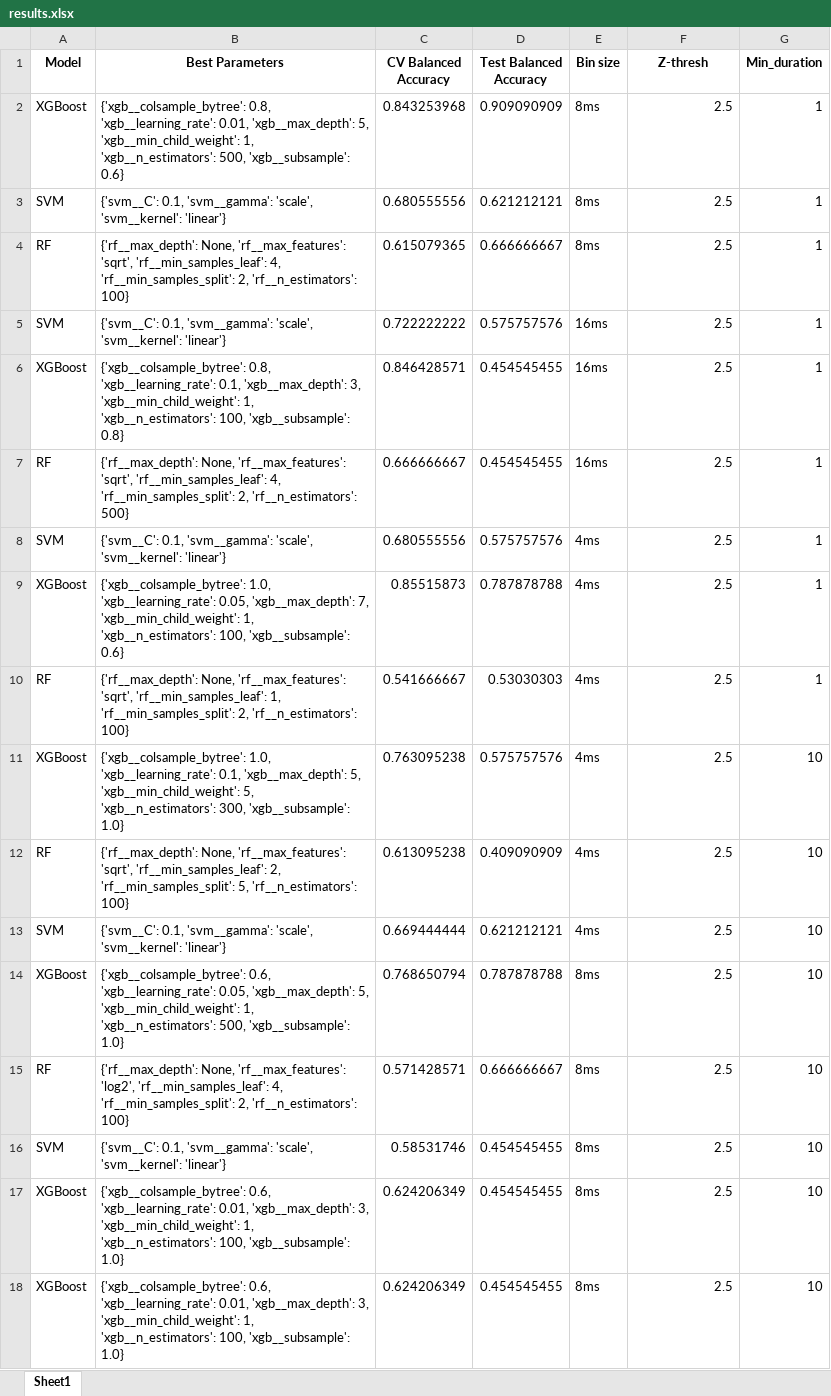
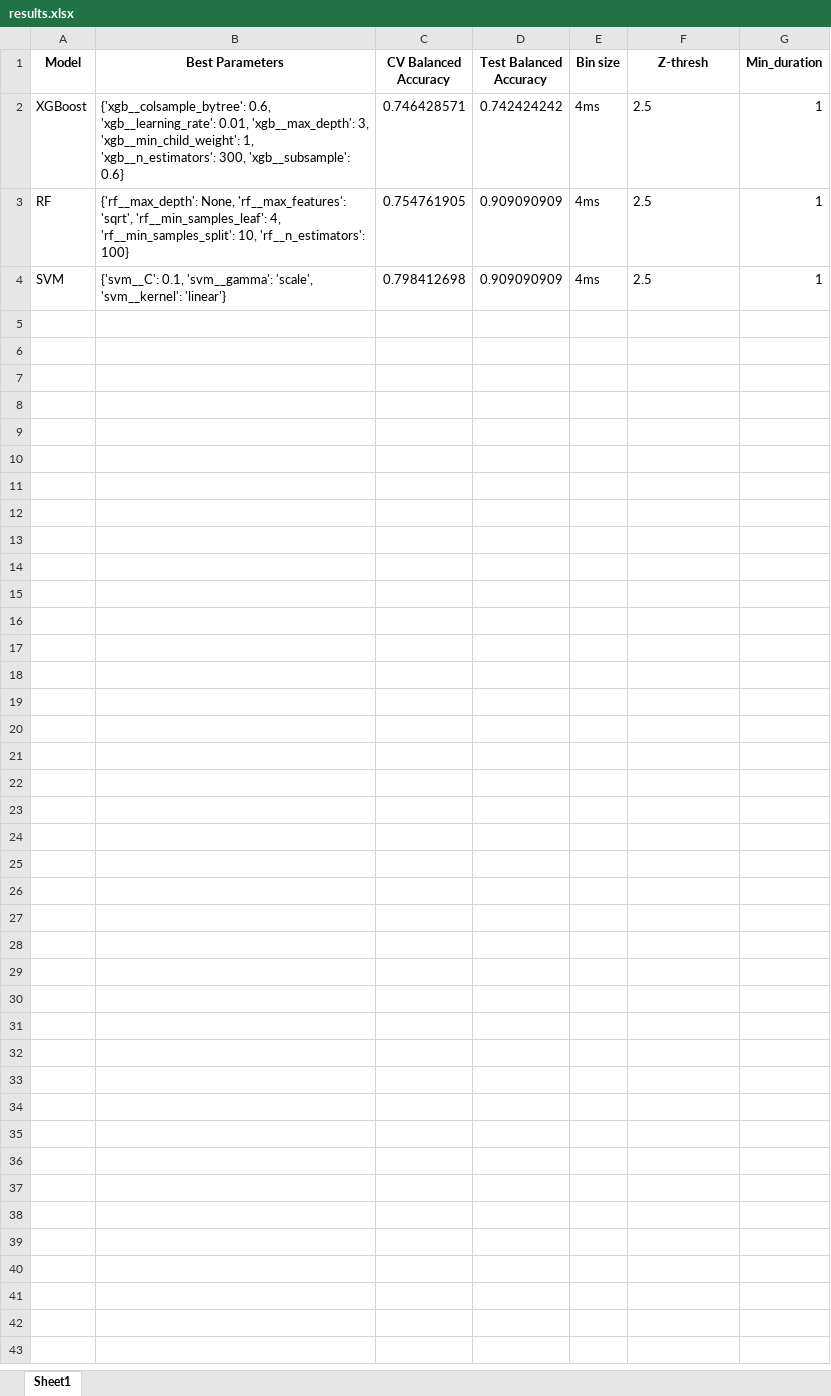
Before and after one commit to martiiiina/ML4Science, an Excel workbook: results.xlsx, sheet Sheet1, drawn as a sheet; values as stored, in another font and other column widths than the file's, no borders; removed rows and columns are numbered as before the commit, all else as after; the diff names each change by its address in the sheet, - before the commit and + after, or states it on an @@ line.

```diff
--- a/results.xlsx (sheet Sheet1)
+++ b/results.xlsx (sheet Sheet1)
-row 2: XGBoost | {'xgb__colsample_bytree': 0.8, 'xgb__learning_rate': 0.01, 'xgb__max_depth': 5, 'xgb__min_child_weight': 1, 'xgb__n_estimators': 500, 'xgb__subsample': 0.6} | 0.843253968 | 0.909090909 | 8ms | 2.5 | 1
-row 3: SVM | {'svm__C': 0.1, 'svm__gamma': 'scale', 'svm__kernel': 'linear'} | 0.680555556 | 0.621212121 | 8ms | 2.5 | 1
-row 4: RF | {'rf__max_depth': None, 'rf__max_features': 'sqrt', 'rf__min_samples_leaf': 4, 'rf__min_samples_split': 2, 'rf__n_estimators': 100} | 0.615079365 | 0.666666667 | 8ms | 2.5 | 1
-row 5: SVM | {'svm__C': 0.1, 'svm__gamma': 'scale', 'svm__kernel': 'linear'} | 0.722222222 | 0.575757576 | 16ms | 2.5 | 1
-row 6: XGBoost | {'xgb__colsample_bytree': 0.8, 'xgb__learning_rate': 0.1, 'xgb__max_depth': 3, 'xgb__min_child_weight': 1, 'xgb__n_estimators': 100, 'xgb__subsample': 0.8} | 0.846428571 | 0.454545455 | 16ms | 2.5 | 1
-row 7: RF | {'rf__max_depth': None, 'rf__max_features': 'sqrt', 'rf__min_samples_leaf': 4, 'rf__min_samples_split': 2, 'rf__n_estimators': 500} | 0.666666667 | 0.454545455 | 16ms | 2.5 | 1
-row 8: SVM | {'svm__C': 0.1, 'svm__gamma': 'scale', 'svm__kernel': 'linear'} | 0.680555556 | 0.575757576 | 4ms | 2.5 | 1
-B2 (Best Parameters): {'xgb__colsample_bytree': 1.0, 'xgb__learning_rate': 0.05, 'xgb__max_depth': 7, 'xgb__min_child_weight': 1, 'xgb__n_estimators': 100, 'xgb__subsample': 0.6}
+B2 (Best Parameters): {'xgb__colsample_bytree': 0.6, 'xgb__learning_rate': 0.01, 'xgb__max_depth': 3, 'xgb__min_child_weight': 1, 'xgb__n_estimators': 300, 'xgb__subsample': 0.6}
-C2 (CV Balanced Accuracy): 0.85515873
+C2 (CV Balanced Accuracy): 0.746428571
-D2 (Test Balanced Accuracy): 0.787878788
+D2 (Test Balanced Accuracy): 0.742424242
-F2:F3 alignment: right
+F2:F3 alignment: left
-B3 (Best Parameters): …'sqrt', 'rf__min_samples_leaf': 1, 'rf__min_samples_split': 2, 'rf__n_estimators': 100}
+B3 (Best Parameters): …'sqrt', 'rf__min_samples_leaf': 4, 'rf__min_samples_split': 10, 'rf__n_estimators': 100}
-C3 (CV Balanced Accuracy): 0.541666667
+C3 (CV Balanced Accuracy): 0.754761905
-D3 (Test Balanced Accuracy): 0.53030303
+D3 (Test Balanced Accuracy): 0.909090909
-row 11: XGBoost | {'xgb__colsample_bytree': 1.0, 'xgb__learning_rate': 0.1, 'xgb__max_depth': 5, 'xgb__min_child_weight': 5, 'xgb__n_estimators': 300, 'xgb__subsample': 1.0} | 0.763095238 | 0.575757576 | 4ms | 2.5 | 10
-row 12: RF | {'rf__max_depth': None, 'rf__max_features': 'sqrt', 'rf__min_samples_leaf': 2, 'rf__min_samples_split': 5, 'rf__n_estimators': 100} | 0.613095238 | 0.409090909 | 4ms | 2.5 | 10
-C4 (CV Balanced Accuracy): 0.669444444
+C4 (CV Balanced Accuracy): 0.798412698
-D4 (Test Balanced Accuracy): 0.621212121
+D4 (Test Balanced Accuracy): 0.909090909
-F4 alignment: right
+F4 alignment: left
-G4 (Min_duration): 10
+G4 (Min_duration): 1
-row 14: XGBoost | {'xgb__colsample_bytree': 0.6, 'xgb__learning_rate': 0.05, 'xgb__max_depth': 5, 'xgb__min_child_weight': 1, 'xgb__n_estimators': 500, 'xgb__subsample': 1.0} | 0.768650794 | 0.787878788 | 8ms | 2.5 | 10
-row 15: RF | {'rf__max_depth': None, 'rf__max_features': 'log2', 'rf__min_samples_leaf': 4, 'rf__min_samples_split': 2, 'rf__n_estimators': 100} | 0.571428571 | 0.666666667 | 8ms | 2.5 | 10
-row 16: SVM | {'svm__C': 0.1, 'svm__gamma': 'scale', 'svm__kernel': 'linear'} | 0.58531746 | 0.454545455 | 8ms | 2.5 | 10
-row 17: XGBoost | {'xgb__colsample_bytree': 0.6, 'xgb__learning_rate': 0.01, 'xgb__max_depth': 3, 'xgb__min_child_weight': 1, 'xgb__n_estimators': 100, 'xgb__subsample': 1.0} | 0.624206349 | 0.454545455 | 8ms | 2.5 | 10
-row 18: XGBoost | {'xgb__colsample_bytree': 0.6, 'xgb__learning_rate': 0.01, 'xgb__max_depth': 3, 'xgb__min_child_weight': 1, 'xgb__n_estimators': 100, 'xgb__subsample': 1.0} | 0.624206349 | 0.454545455 | 8ms | 2.5 | 10
```
Also changed, not shown: 3 other files.
